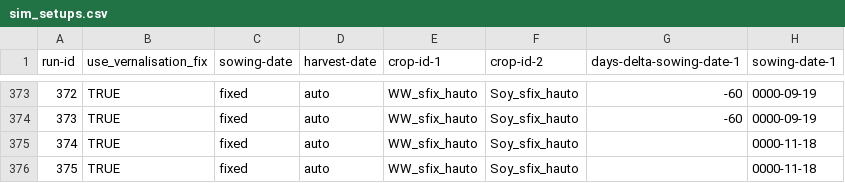
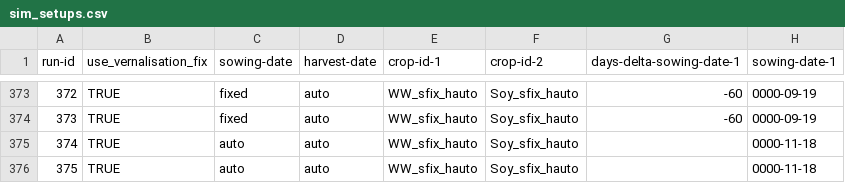
Before and after one commit to zalf-rpm/divCROP, a CSV file: sim_setups.csv, drawn as a sheet; only a part is shown, gaps mark what is left out; the diff names each change by its address in the sheet, - before the commit and + after, or states it on an @@ line.

Commit message:
auto sowing test

```diff
--- a/sim_setups.csv
+++ b/sim_setups.csv
-C375:C376 (sowing-date): fixed
+C375:C376 (sowing-date): auto
```
